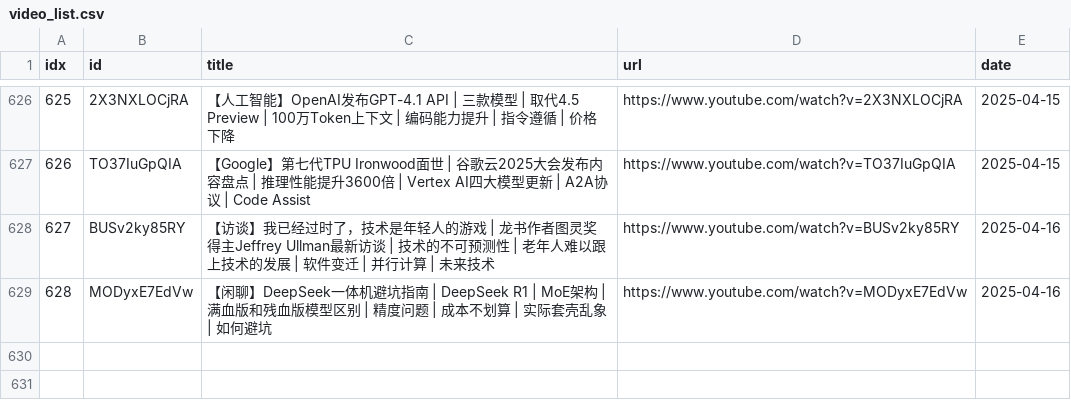
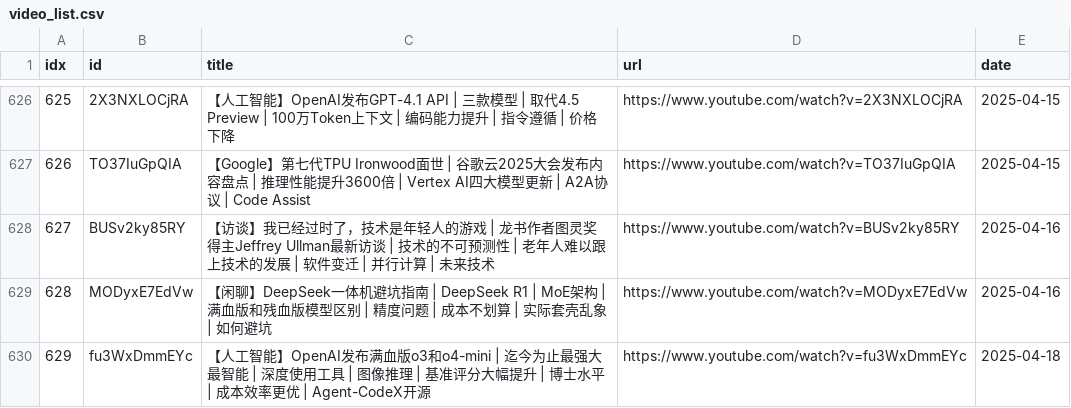
Before and after one commit to sumsjp/BestPartners, a CSV file: src/video_list.csv, drawn as a sheet; only a part is shown, gaps mark what is left out; the diff names each change by its address in the sheet, - before the commit and + after, or states it on an @@ line.

```diff
--- a/src/video_list.csv
+++ b/src/video_list.csv
+row 630: 629 | fu3WxDmmEYc | 【人工智能】OpenAI发布满血版o3和o4-mini | 迄今为止最强大最智能 | 深度使用工具 | 图像推理 | 基准评分大幅提升 | 博士水平 | 成本效率更优 | Agent-CodeX开源 | https://www.youtube.com/watch?v=fu3WxDmmEYc | 2025-04-18
```
Also changed, not shown: 4 other files.
